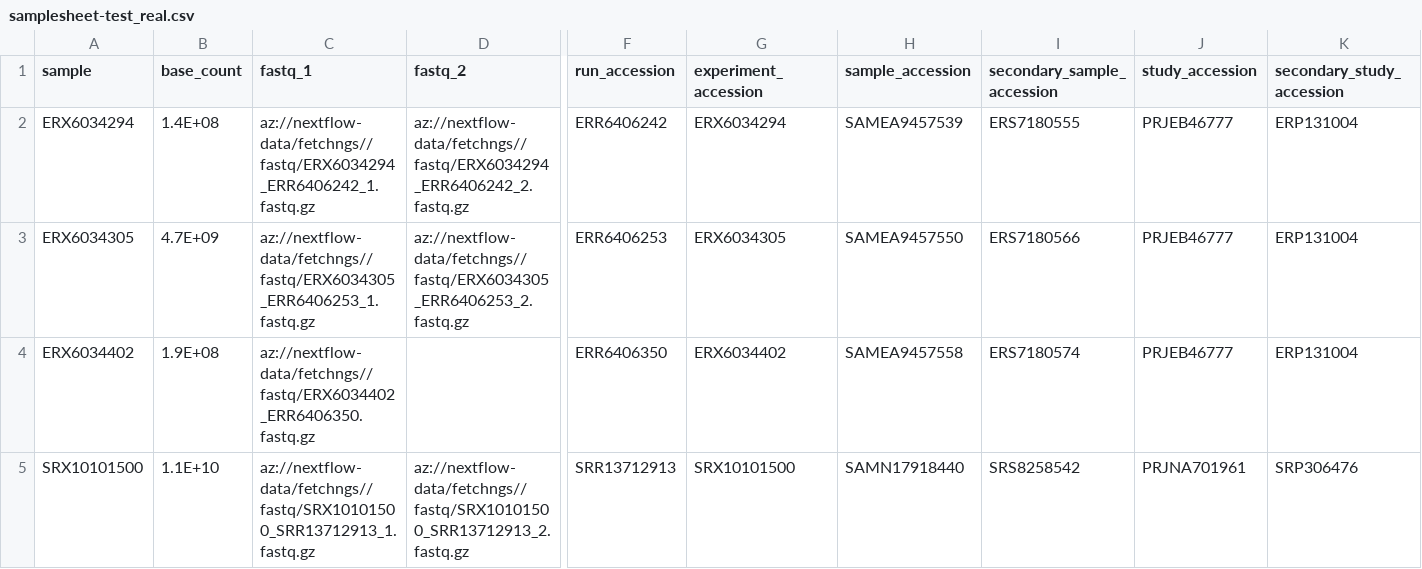
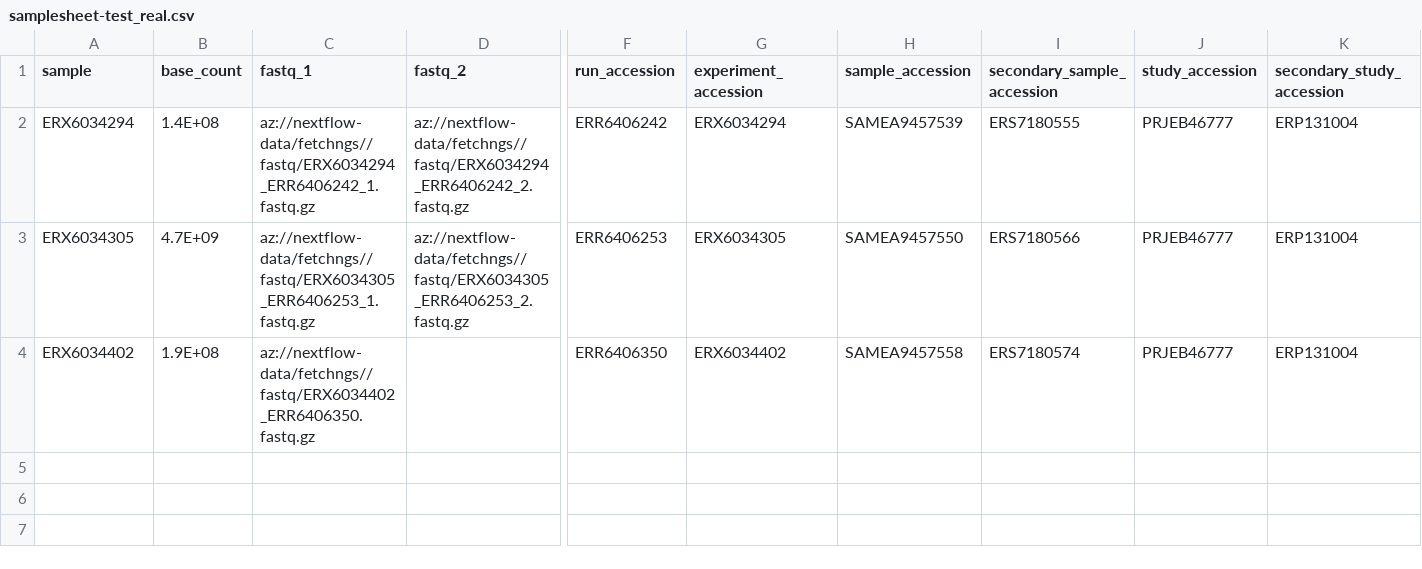
Before and after one commit to tanaes/nf-reads-profiler, a CSV file: assets/samplesheet-test_real.csv, drawn as a sheet; only a part is shown, gaps mark what is left out; rows hold the shown columns only; the diff names each change by its address in the sheet, - before the commit and + after, or states it on an @@ line.

```diff
--- a/assets/samplesheet-test_real.csv
+++ b/assets/samplesheet-test_real.csv
-row 5: SRX10101500 | 1.1E+10 | az://nextflow-data/fetchngs//fastq/SRX10101500_SRR13712913_1.fastq.gz | az://nextflow-data/fetchngs//fastq/SRX10101500_SRR13712913_2.fastq.gz | SRR13712913 | SRX10101500 | SAMN17918440 | SRS8258542 | PRJNA701961 | SRP306476
```
Also changed, not shown: 4 other files.
